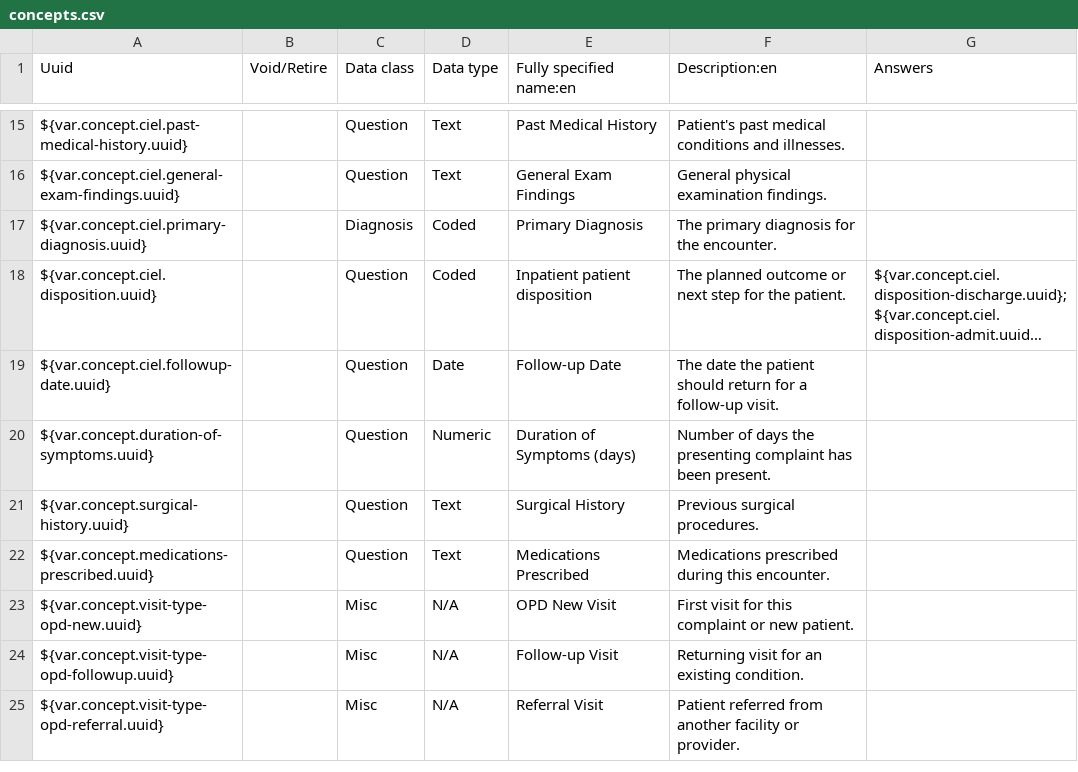
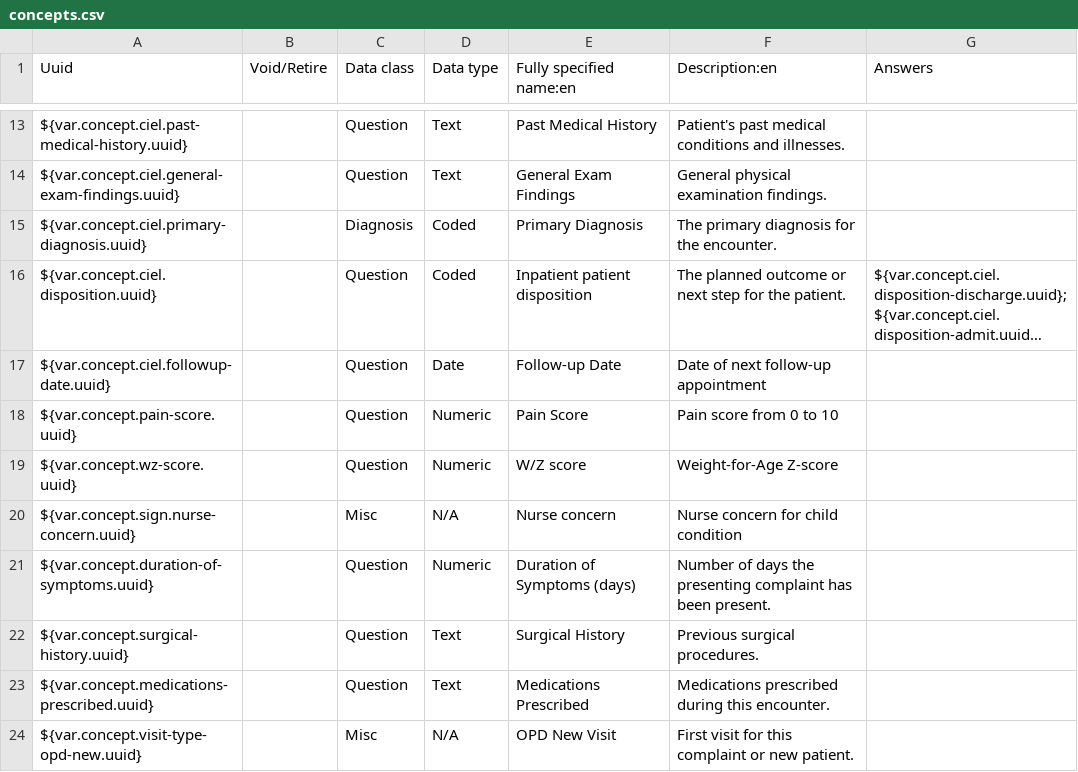
Before and after one commit to IntelliSOFT-Consulting/liberia-emr, a CSV file: content-packages/content-liberia-opd-ipd/configuration/backend_configuration/concepts/concepts.csv, drawn as a sheet; only a part is shown, gaps mark what is left out; the shorter side is filled out with more unchanged rows; long unchanged cells end in …; addresses are those after the commit; the diff covers the shown part only; the diff names each change by its address in the sheet, - before the commit and + after, or states it on an @@ line.

Commit message:
feat: enhance triage form with new clinical signs and validation rules

```diff
--- a/content-packages/content-liberia-opd-ipd/configuration/backend_configuration/concepts/concepts.csv
+++ b/content-packages/content-liberia-opd-ipd/configuration/backend_configuration/concepts/concepts.csv
-F17 (Description:en): The date the patient should return for a follow-up visit.
+F17 (Description:en): Date of next follow-up appointment
+row 18: ${var.concept.pain-score.uuid} |  | Question | Numeric | Pain Score | Pain score from 0 to 10
+row 19: ${var.concept.wz-score.uuid} |  | Question | Numeric | W/Z score | Weight-for-Age Z-score
+row 20: ${var.concept.sign.nurse-concern.uuid} |  | Misc | N/A | Nurse concern | Nurse concern for child condition
```
Also changed, not shown: 21 added rows and 2 removed rows elsewhere in this file, 2 other files.
